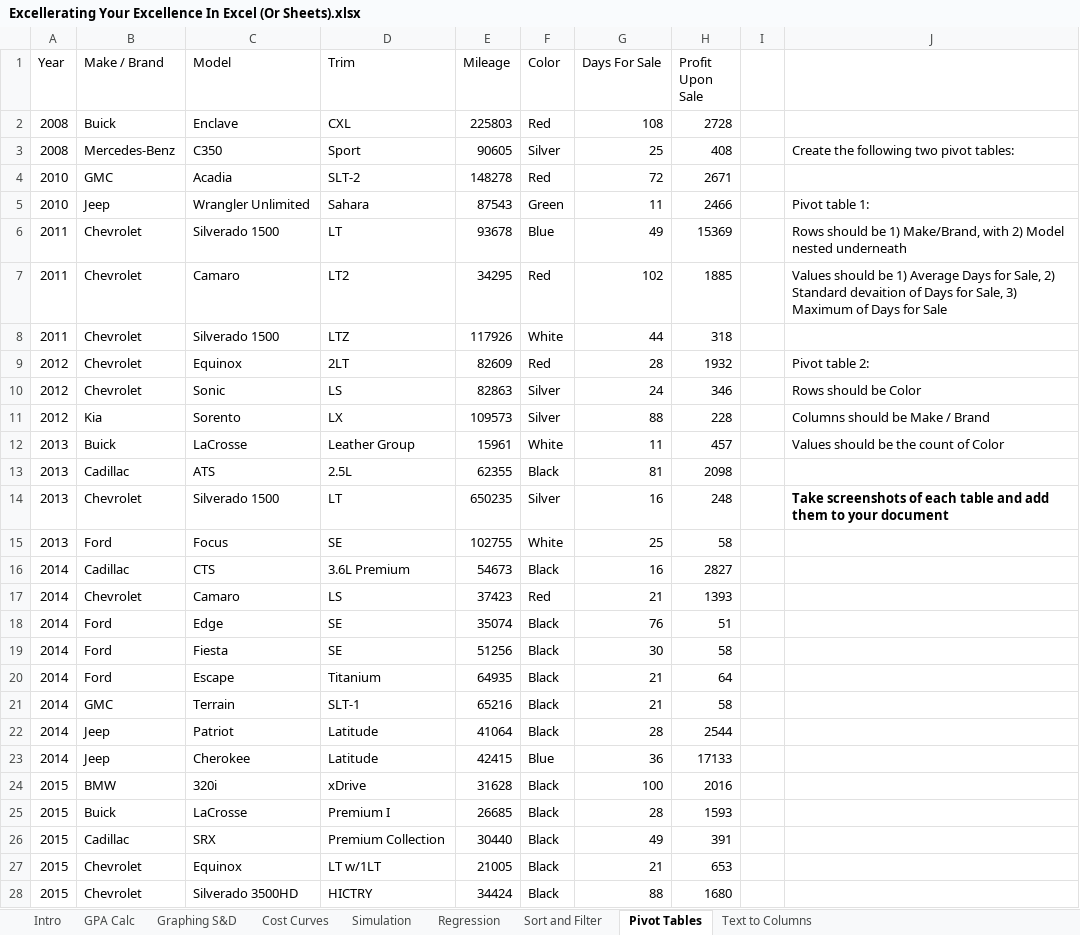
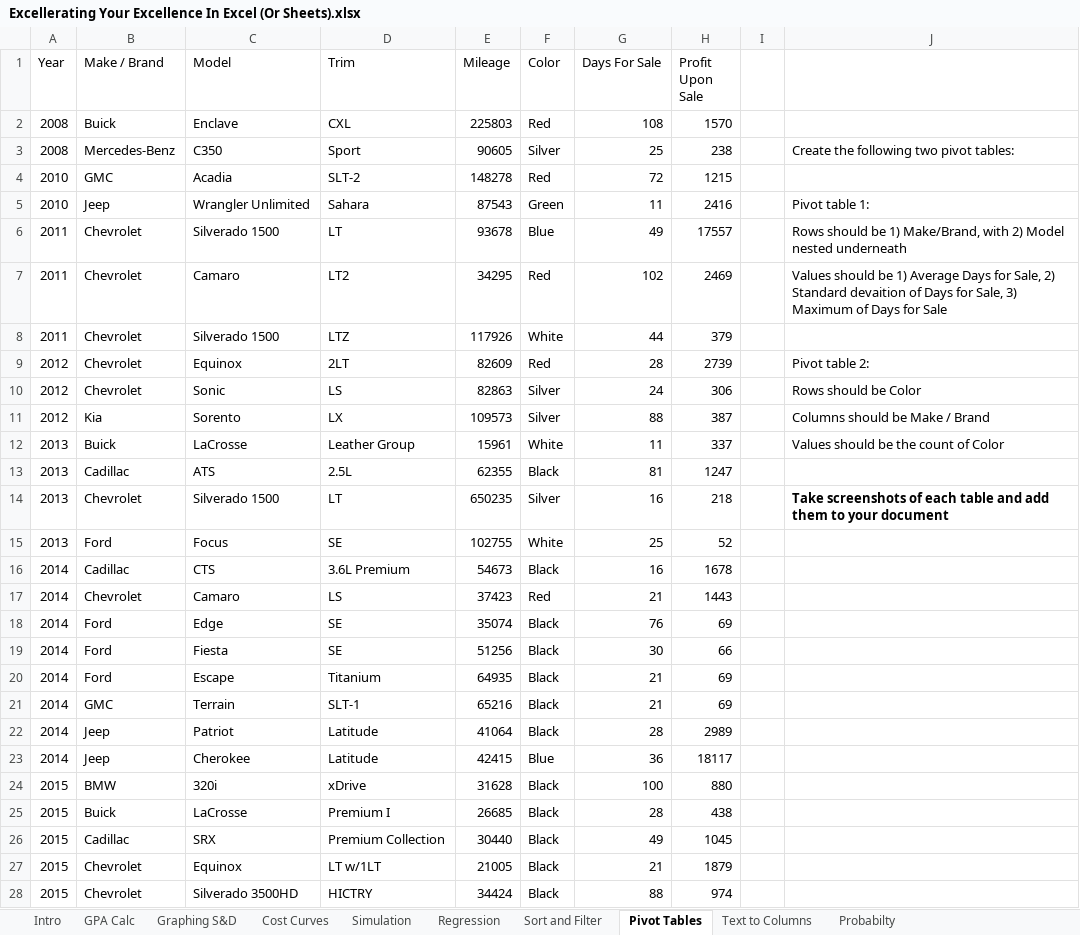
Before and after one commit to rjwrobel86/Python4Statistics, an Excel workbook: Stuff For Class/Learn Excel/Excellerating Your Excellence In Excel (Or Sheets).xlsx, sheet Pivot Tables, drawn as a sheet; only a part is shown; values as stored, in another font and other column widths than the file's, no borders; charts and pictures not drawn; the diff covers the shown part only; the diff names each change by its address in the sheet, - before the commit and + after, or states it on an @@ line.

```diff
--- a/Stuff For Class/Learn Excel/Excellerating Your Excellence In Excel (Or Sheets).xlsx (sheet Pivot Tables)
+++ b/Stuff For Class/Learn Excel/Excellerating Your Excellence In Excel (Or Sheets).xlsx (sheet Pivot Tables)
+sheet tab: Probabilty
-H2 (Profit Upon Sale): 2728
+H2 (Profit Upon Sale): 1570
-H3 (Profit Upon Sale): 408
+H3 (Profit Upon Sale): 238
-H4 (Profit Upon Sale): 2671
+H4 (Profit Upon Sale): 1215
-H5 (Profit Upon Sale): 2466
+H5 (Profit Upon Sale): 2416
-H6 (Profit Upon Sale): 15369
+H6 (Profit Upon Sale): 17557
-H7 (Profit Upon Sale): 1885
+H7 (Profit Upon Sale): 2469
-H8 (Profit Upon Sale): 318
+H8 (Profit Upon Sale): 379
-H9 (Profit Upon Sale): 1932
+H9 (Profit Upon Sale): 2739
-H10 (Profit Upon Sale): 346
+H10 (Profit Upon Sale): 306
-H11 (Profit Upon Sale): 228
+H11 (Profit Upon Sale): 387
-H12 (Profit Upon Sale): 457
+H12 (Profit Upon Sale): 337
-H13 (Profit Upon Sale): 2098
+H13 (Profit Upon Sale): 1247
-H14 (Profit Upon Sale): 248
+H14 (Profit Upon Sale): 218
-H15 (Profit Upon Sale): 58
+H15 (Profit Upon Sale): 52
-H16 (Profit Upon Sale): 2827
+H16 (Profit Upon Sale): 1678
-H17 (Profit Upon Sale): 1393
+H17 (Profit Upon Sale): 1443
-H18 (Profit Upon Sale): 51
+H18 (Profit Upon Sale): 69
-H19 (Profit Upon Sale): 58
+H19 (Profit Upon Sale): 66
-H20 (Profit Upon Sale): 64
+H20 (Profit Upon Sale): 69
-H21 (Profit Upon Sale): 58
+H21 (Profit Upon Sale): 69
-H22 (Profit Upon Sale): 2544
+H22 (Profit Upon Sale): 2989
-H23 (Profit Upon Sale): 17133
+H23 (Profit Upon Sale): 18117
-H24 (Profit Upon Sale): 2016
+H24 (Profit Upon Sale): 880
-H25 (Profit Upon Sale): 1593
+H25 (Profit Upon Sale): 438
-H26 (Profit Upon Sale): 391
+H26 (Profit Upon Sale): 1045
-H27 (Profit Upon Sale): 653
+H27 (Profit Upon Sale): 1879
-H28 (Profit Upon Sale): 1680
+H28 (Profit Upon Sale): 974
```
Also changed, not shown: 57 edited cells elsewhere in this sheet, sheet Sort and Filter, charts or pictures, 13 other files.
